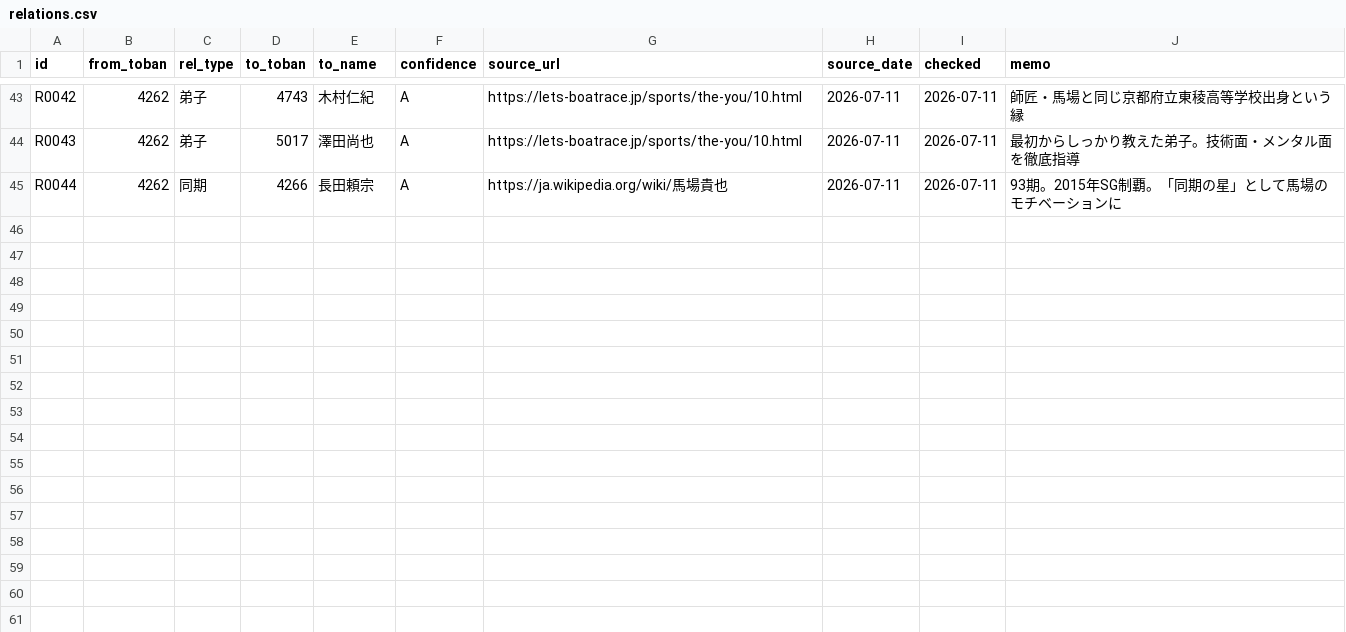
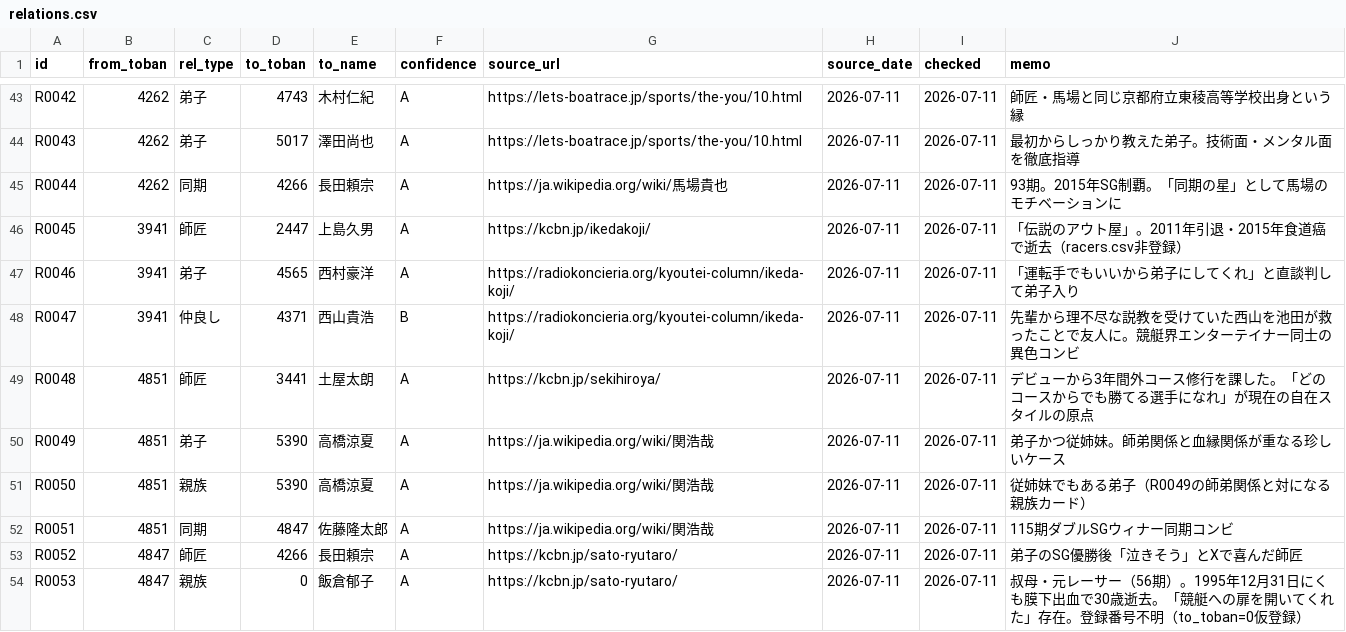
Before and after one commit to bonito323-a11y/funetan, a CSV file: data/relations.csv, drawn as a sheet; only a part is shown, gaps mark what is left out.

```diff
--- a/data/relations.csv
+++ b/data/relations.csv
@@ -45 +45,10 @@ R0043,4262,弟子,5017,澤田尚也,A,https://lets-boatrace.jp/sports/the-you/10
 R0044,4262,同期,4266,長田頼宗,A,https://ja.wikipedia.org/wiki/馬場貴也,2026-07-11,2026-07-11,93期。2015年SG制覇。「同期の星」として馬場のモチベーションに
+R0045,3941,師匠,2447,上島久男,A,https://kcbn.jp/ikedakoji/,2026-07-11,2026-07-11,「伝説のアウト屋」。2011年引退・2015年食道癌で逝去（racers.csv非登録）
+R0046,3941,弟子,4565,西村豪洋,A,https://radiokoncieria.org/kyoutei-column/ikeda-koji/,2026-07-11,2026-07-11,「運転手でもいいから弟子にしてくれ」と直談判して弟子入り
+R0047,3941,仲良し,4371,西山貴浩,B,https://radiokoncieria.org/kyoutei-column/ikeda-koji/,2026-07-11,2026-07-11,先輩から理不尽な説教を受けていた西山を池田が救ったことで友人に。競艇界エンターテイナー同士の異色コンビ
+R0048,4851,師匠,3441,土屋太朗,A,https://kcbn.jp/sekihiroya/,2026-07-11,2026-07-11,デビューから3年間外コース修行を課した。「どのコースからでも勝てる選手になれ」が現在の自在スタイルの原点
+R0049,4851,弟子,5390,高橋涼夏,A,https://ja.wikipedia.org/wiki/関浩哉,2026-07-11,2026-07-11,弟子かつ従姉妹。師弟関係と血縁関係が重なる珍しいケース
+R0050,4851,親族,5390,高橋涼夏,A,https://ja.wikipedia.org/wiki/関浩哉,2026-07-11,2026-07-11,従姉妹でもある弟子（R0049の師弟関係と対になる親族カード）
+R0051,4851,同期,4847,佐藤隆太郎,A,https://ja.wikipedia.org/wiki/関浩哉,2026-07-11,2026-07-11,115期ダブルSGウィナー同期コンビ
+R0052,4847,師匠,4266,長田頼宗,A,https://kcbn.jp/sato-ryutaro/,2026-07-11,2026-07-11,弟子のSG優勝後「泣きそう」とXで喜んだ師匠
+R0053,4847,親族,0,飯倉郁子,A,https://kcbn.jp/sato-ryutaro/,2026-07-11,2026-07-11,叔母・元レーサー（56期）。1995年12月31日にくも膜下出血で30歳逝去。「競艇への扉を開いてくれた」存在。登録番号不明（to_toban=0仮登録）
```
Also changed, not shown: 10 other files.
